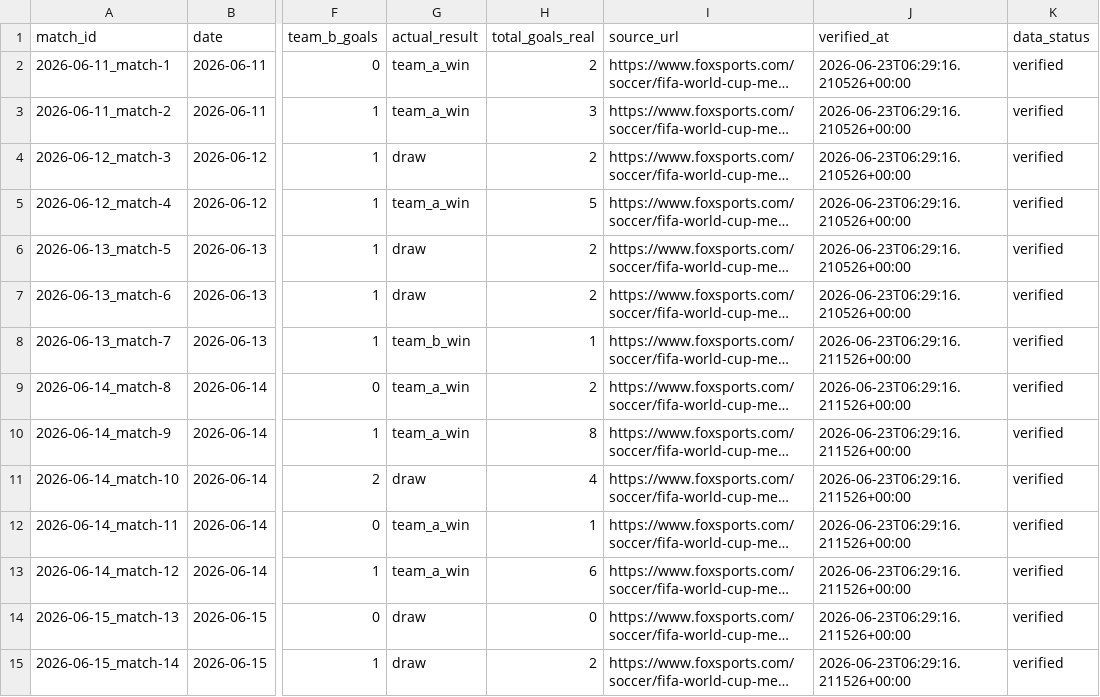
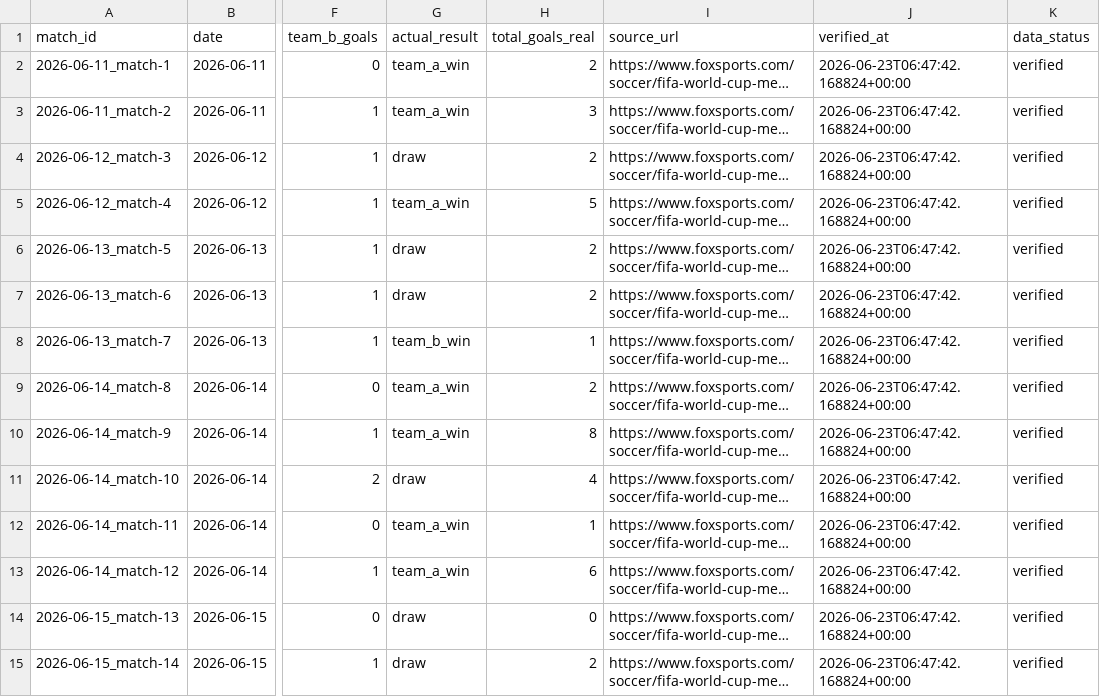
Before and after one commit to edgarsierra-gt/mundial-2026-predictor, a CSV file: data/processed/match_results_real.csv, drawn as a sheet; only a part is shown, gaps mark what is left out; long unchanged cells end in …; the diff covers the shown part only; the diff names each change by its address in the sheet, - before the commit and + after, or states it on an @@ line.

```diff
--- a/data/processed/match_results_real.csv
+++ b/data/processed/match_results_real.csv
-J2:J7 (verified_at): 2026-06-23T06:29:16.210526+00:00
+J2:J7 (verified_at): 2026-06-23T06:47:42.168824+00:00
-J8:J15 (verified_at): 2026-06-23T06:29:16.211526+00:00
+J8:J15 (verified_at): 2026-06-23T06:47:42.168824+00:00
```
Also changed, not shown: 30 edited cells elsewhere in this file, data/processed/group_standings_current.csv, data/processed/prediction_audit.csv, 12 other files.
